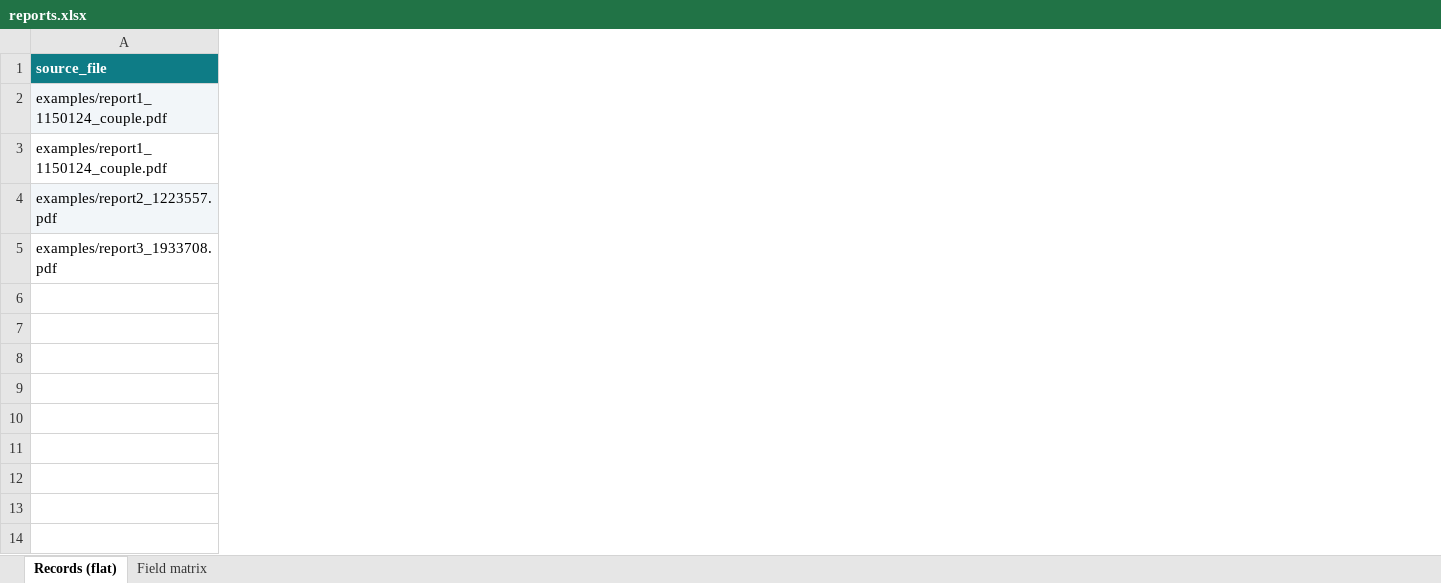
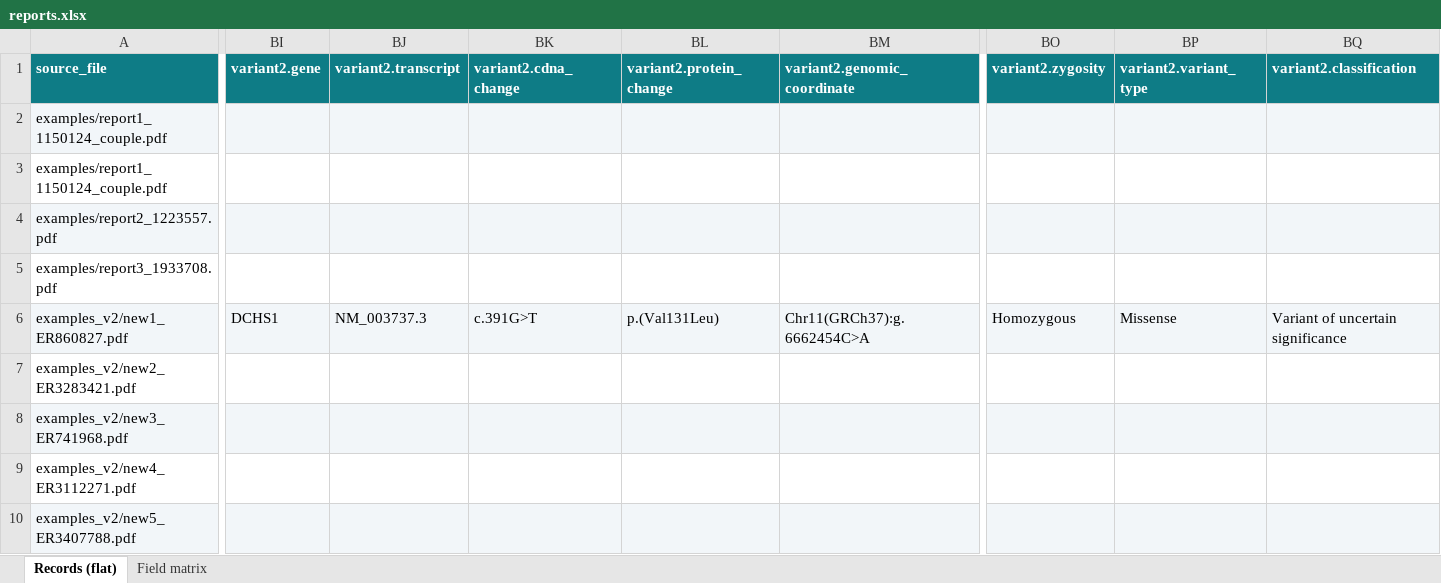
Before and after one commit to falsaawi/Midical_Genetic_report_extractor, an Excel workbook: output/reports.xlsx, sheet Records (flat), drawn as a sheet; only a part is shown, gaps mark what is left out; values as stored, in another font and other column widths than the file's, no borders; rows hold the shown columns only; the diff covers the shown part only; the diff names each change by its address in the sheet, - before the commit and + after, or states it on an @@ line.

```diff
--- a/output/reports.xlsx (sheet Records (flat))
+++ b/output/reports.xlsx (sheet Records (flat))
+column BI (variant2.gene), empty
+column BJ (variant2.transcript), empty
+column BK (variant2.cdna_change), empty
+column BL (variant2.protein_change), empty
+column BM (variant2.genomic_coordinate), empty
+column BO (variant2.zygosity), empty
+column BP (variant2.variant_type), empty
+column BQ (variant2.classification), empty
+row 6: examples_v2/new1_ER860827.pdf | DCHS1 | NM_003737.3 | c.391G>T | p.(Val131Leu) | Chr11(GRCh37):g.6662454C>A | Homozygous | Missense | Variant of uncertain significance
+row 7: examples_v2/new2_ER3283421.pdf
+row 8: examples_v2/new3_ER741968.pdf
+row 9: examples_v2/new4_ER3112271.pdf
+row 10: examples_v2/new5_ER3407788.pdf
```
Also changed, not shown: 9 added columns and 7 edited cells elsewhere in this sheet, sheet Field matrix, 21 other files.
